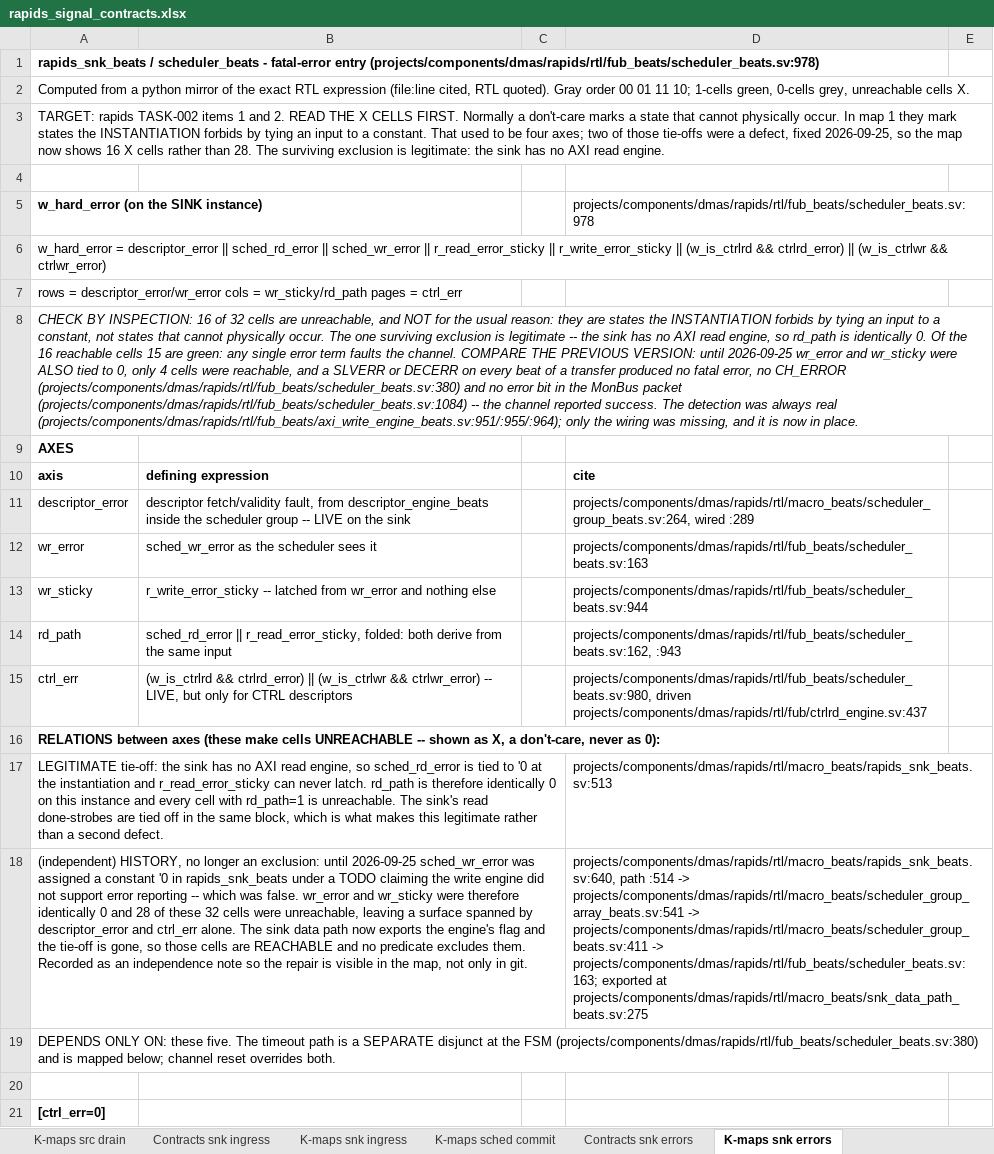
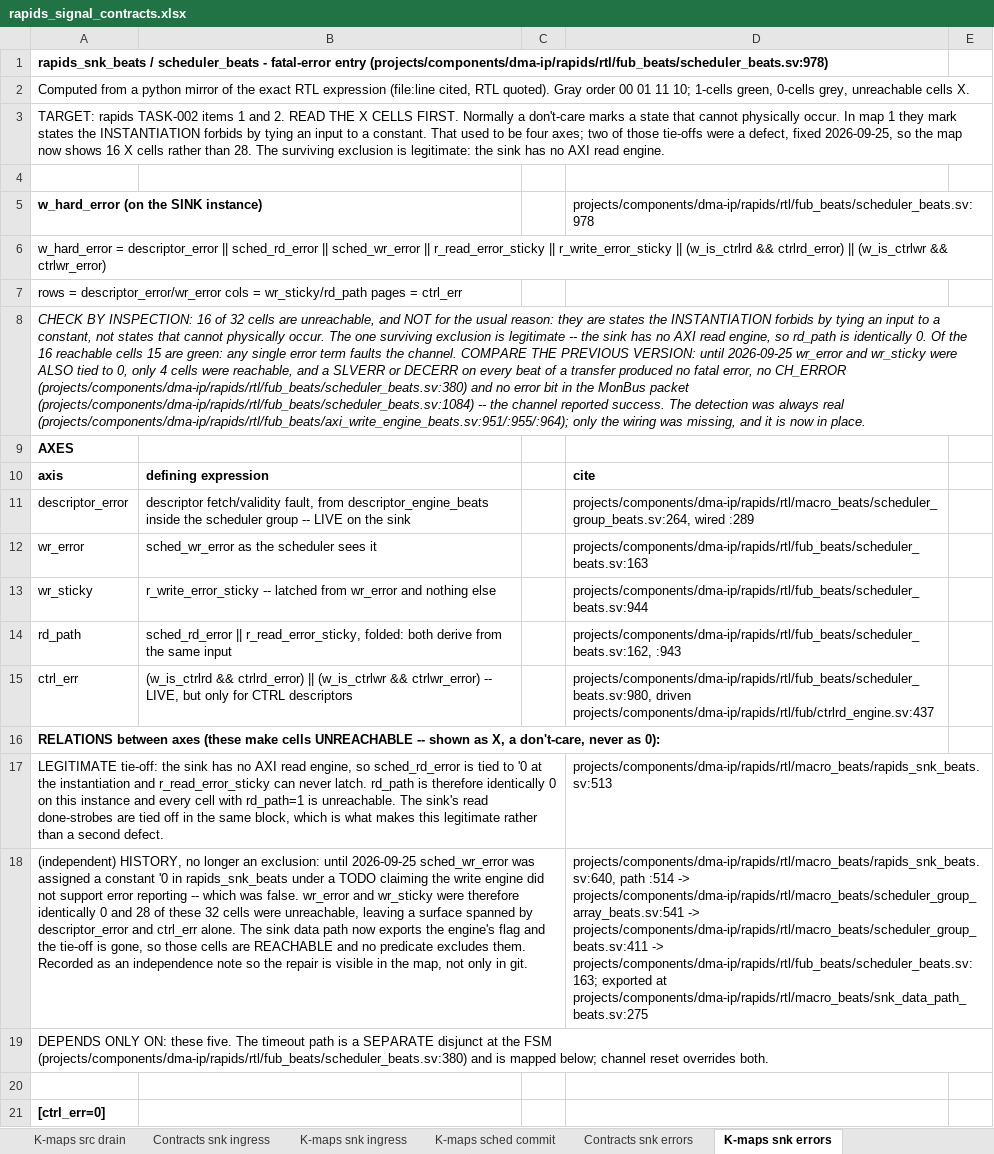
Before and after one commit to sean-galloway/RTLDesignSherpa, an Excel workbook: projects/components/dma-ip/rapids/docs/rapids_signal_contracts.xlsx, sheet K-maps snk errors, drawn as a sheet; only a part is shown; values as stored, in another font and other column widths than the file's, no borders; the diff covers the shown part only; the diff names each change by its address in the sheet, - before the commit and + after, or states it on an @@ line.

Commit message:
docs(rapids): renumber drifted signal-contract citations (rapids TASK-022)
Workstream A residue: bf5db01b7 line drift broke 23 citation tuples in
gen_rapids_signal_contracts_kmaps.py (exit 1). Renumbered mechanically;
8 tuples needed snippet updates where the RTL text itself changed
(w_eff_drain_size, r_res_ch/r_res_size, r_d_active, w_drain_data_available_acct,
w_channel_has_space/w_space_now, s_axis_tready, w_transfer_complete), prose
STR_RENG refs 580->656 and STR_WENG 387->401. Generator exits 0; workbook
regenerated. TASK-022 records Workstream A done-by-bf5db01b7 (split
correction 40/24), the Done-when dir list, and the axi_read_engine
adjacent gap.

```diff
--- a/projects/components/dma-ip/rapids/docs/rapids_signal_contracts.xlsx (sheet K-maps snk errors)
+++ b/projects/components/dma-ip/rapids/docs/rapids_signal_contracts.xlsx (sheet K-maps snk errors)
-A1: …fatal-error entry (projects/components/dmas/rapids/rtl/fub_beats/scheduler_beats.sv:978)
+A1: …fatal-error entry (projects/components/dma-ip/rapids/rtl/fub_beats/scheduler_beats.sv:978)
-D5: projects/components/dmas/rapids/rtl/fub_beats/scheduler_beats.sv:978
+D5: projects/components/dma-ip/rapids/rtl/fub_beats/scheduler_beats.sv:978
-A8: …no CH_ERROR (projects/components/dmas/rapids/rtl/fub_beats/scheduler_beats.sv:380) and no error bit in the MonBus packet (projects/components/dmas/rapids/rtl/fub_beats/scheduler_beats.sv:1084) -- the channel reported success. The detection was always real (projects/components/dmas/rapids/rtl/fub_beats/axi_write_engine_beats.sv:951/:955/:964); only the…
+A8: …no CH_ERROR (projects/components/dma-ip/rapids/rtl/fub_beats/scheduler_beats.sv:380) and no error bit in the MonBus packet (projects/components/dma-ip/rapids/rtl/fub_beats/scheduler_beats.sv:1084) -- the channel reported success. The detection was always real (projects/components/dma-ip/rapids/rtl/fub_beats/axi_write_engine_beats.sv:951/:955/:964); only the…
-D11: projects/components/dmas/rapids/rtl/macro_beats/scheduler_group_beats.sv:264, wired :289
+D11: projects/components/dma-ip/rapids/rtl/macro_beats/scheduler_group_beats.sv:264, wired :289
-D12: projects/components/dmas/rapids/rtl/fub_beats/scheduler_beats.sv:163
+D12: projects/components/dma-ip/rapids/rtl/fub_beats/scheduler_beats.sv:163
-D13: projects/components/dmas/rapids/rtl/fub_beats/scheduler_beats.sv:944
+D13: projects/components/dma-ip/rapids/rtl/fub_beats/scheduler_beats.sv:944
-D14: projects/components/dmas/rapids/rtl/fub_beats/scheduler_beats.sv:162, :943
+D14: projects/components/dma-ip/rapids/rtl/fub_beats/scheduler_beats.sv:162, :943
-D15: projects/components/dmas/rapids/rtl/fub_beats/scheduler_beats.sv:980, driven projects/components/dmas/rapids/rtl/fub/ctrlrd_engine.sv:437
+D15: projects/components/dma-ip/rapids/rtl/fub_beats/scheduler_beats.sv:980, driven projects/components/dma-ip/rapids/rtl/fub/ctrlrd_engine.sv:437
-D17: projects/components/dmas/rapids/rtl/macro_beats/rapids_snk_beats.sv:513
+D17: projects/components/dma-ip/rapids/rtl/macro_beats/rapids_snk_beats.sv:513
-D18: projects/components/dmas/rapids/rtl/macro_beats/rapids_snk_beats.sv:640, path :514 -> projects/components/dmas/rapids/rtl/macro_beats/scheduler_group_array_beats.sv:541 -> projects/components/dmas/rapids/rtl/macro_beats/scheduler_group_beats.sv:411 -> projects/components/dmas/rapids/rtl/fub_beats/scheduler_beats.sv:163; exported at projects/components/dmas/rapids/rtl/macro_beats/snk_data_path_beats.sv:275
+D18: projects/components/dma-ip/rapids/rtl/macro_beats/rapids_snk_beats.sv:640, path :514 -> projects/components/dma-ip/rapids/rtl/macro_beats/scheduler_group_array_beats.sv:541 -> projects/components/dma-ip/rapids/rtl/macro_beats/scheduler_group_beats.sv:411 -> projects/components/dma-ip/rapids/rtl/fub_beats/scheduler_beats.sv:163; exported at projects/components/dma-ip/rapids/rtl/macro_beats/snk_data_path_beats.sv:275
-A19: …the FSM (projects/components/dmas/rapids/rtl/fub_beats/scheduler_beats.sv:380) and is…
+A19: …the FSM (projects/components/dma-ip/rapids/rtl/fub_beats/scheduler_beats.sv:380) and is…
```
Also changed, not shown: 22 edited cells elsewhere in this sheet, sheet K-maps sched commit, sheet K-maps src drain, sheet K-maps snk ingress, sheet Contracts snk errors, sheet Contracts snk ingress, sheet Contracts src drain, 2 other files.
